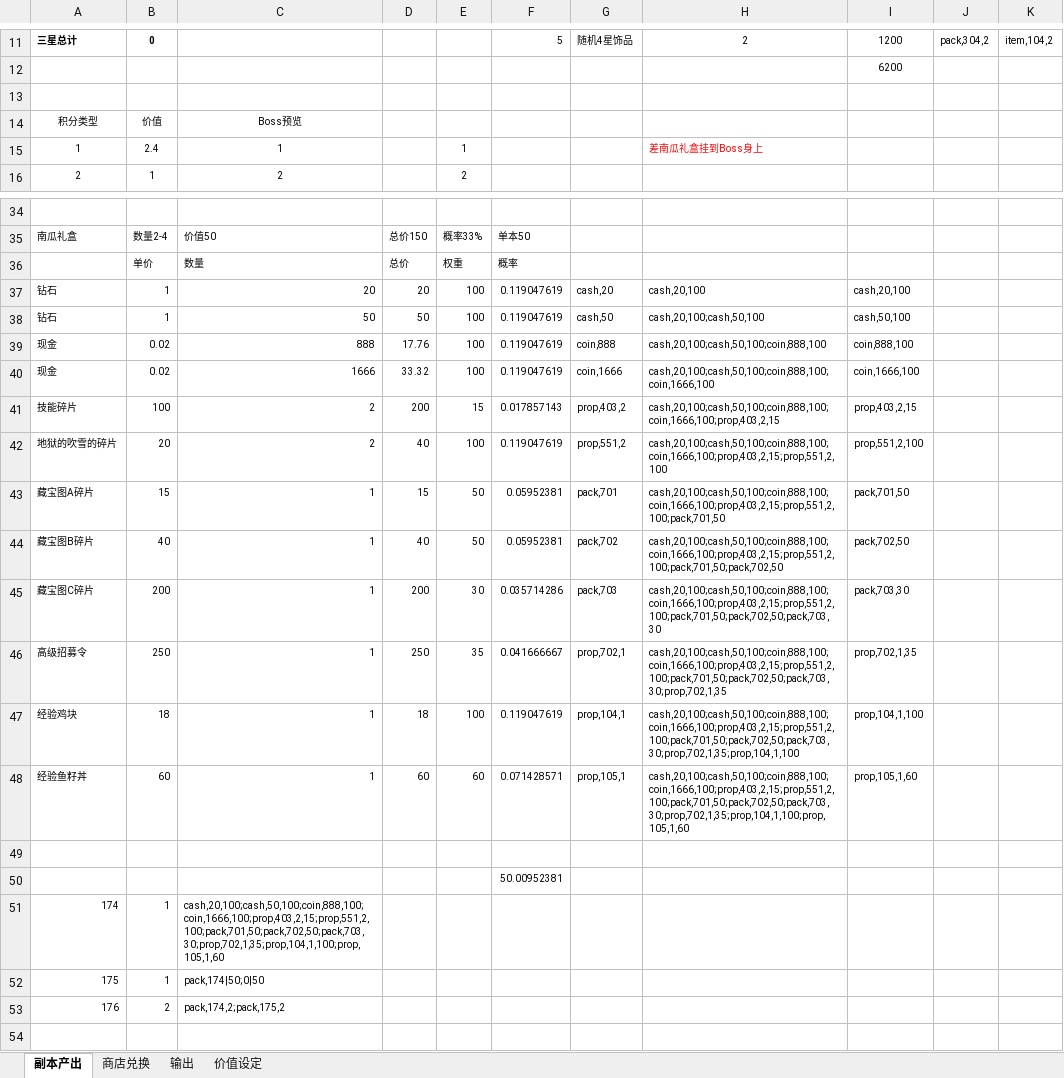
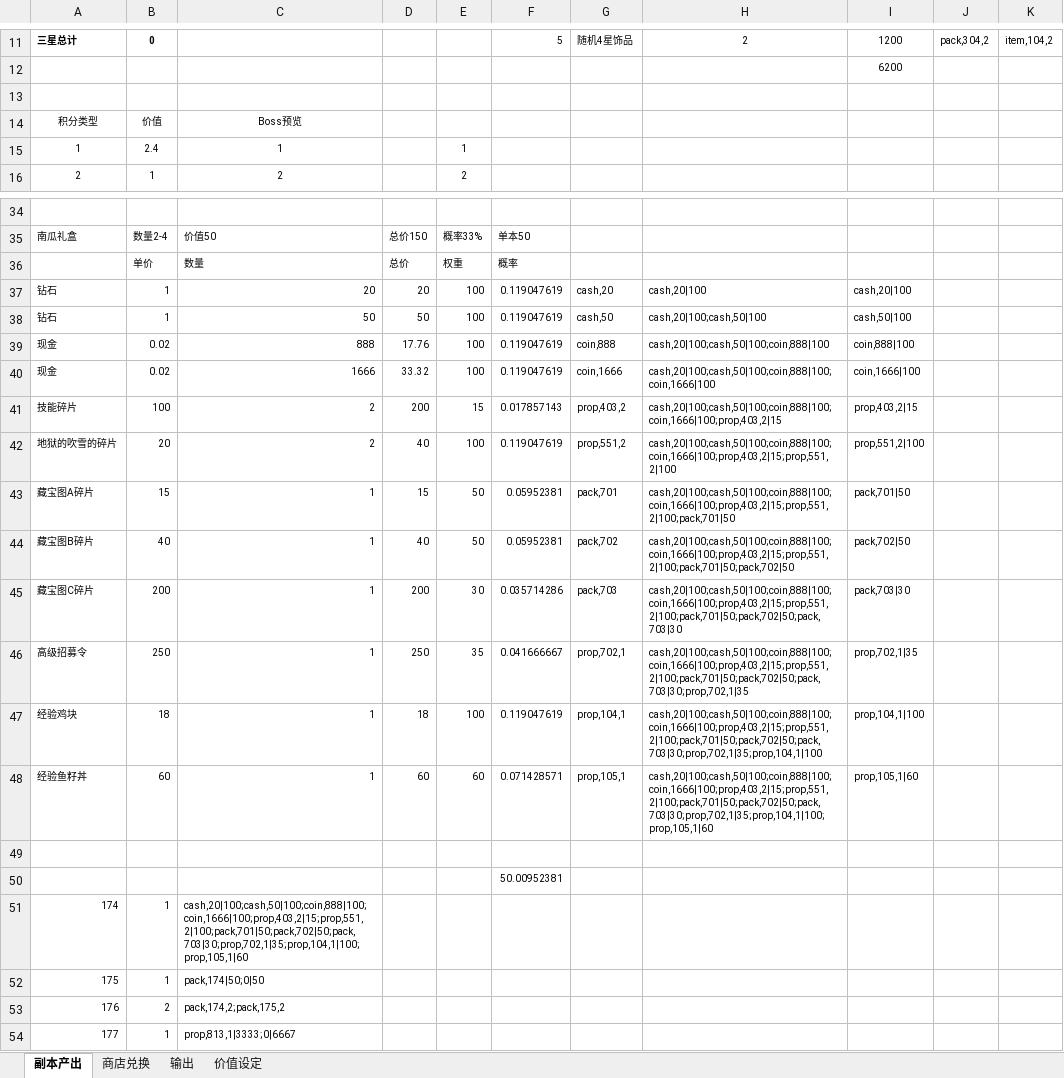
Before and after one commit to lengye49/OPM_Excel, an Excel workbook: OPM经济数值/活动_万圣节_幽灵.xlsx, sheet 副本产出, drawn as a sheet; only a part is shown, gaps mark what is left out; values as stored, in another font and other column widths than the file's, no borders; the diff names each change by its address in the sheet, - before the commit and + after, or states it on an @@ line.

```diff
--- a/OPM经济数值/活动_万圣节_幽灵.xlsx (sheet 副本产出)
+++ b/OPM经济数值/活动_万圣节_幽灵.xlsx (sheet 副本产出)
-H15: 差南瓜礼盒挂到Boss身上
+H15: (empty)
-H37: cash,20,100
+H37: cash,20|100
-I37: cash,20,100
+I37: cash,20|100
-H38: cash,20,100;cash,50,100
+H38: cash,20|100;cash,50|100
-I38: cash,50,100
+I38: cash,50|100
-H39: cash,20,100;cash,50,100;coin,888,100
+H39: cash,20|100;cash,50|100;coin,888|100
-I39: coin,888,100
+I39: coin,888|100
-H40: cash,20,100;cash,50,100;coin,888,100;coin,1666,100
+H40: cash,20|100;cash,50|100;coin,888|100;coin,1666|100
-I40: coin,1666,100
+I40: coin,1666|100
-H41: cash,20,100;cash,50,100;coin,888,100;coin,1666,100;prop,403,2,15
+H41: cash,20|100;cash,50|100;coin,888|100;coin,1666|100;prop,403,2|15
-I41: prop,403,2,15
+I41: prop,403,2|15
-H42: cash,20,100;cash,50,100;coin,888,100;coin,1666,100;prop,403,2,15;prop,551,2,100
+H42: cash,20|100;cash,50|100;coin,888|100;coin,1666|100;prop,403,2|15;prop,551,2|100
-I42: prop,551,2,100
+I42: prop,551,2|100
-H43: cash,20,100;cash,50,100;coin,888,100;coin,1666,100;prop,403,2,15;prop,551,2,100;pack,701,50
+H43: cash,20|100;cash,50|100;coin,888|100;coin,1666|100;prop,403,2|15;prop,551,2|100;pack,701|50
-I43: pack,701,50
+I43: pack,701|50
-H44: cash,20,100;cash,50,100;coin,888,100;coin,1666,100;prop,403,2,15;prop,551,2,100;pack,701,50;pack,702,50
+H44: cash,20|100;cash,50|100;coin,888|100;coin,1666|100;prop,403,2|15;prop,551,2|100;pack,701|50;pack,702|50
-I44: pack,702,50
+I44: pack,702|50
-H45: cash,20,100;cash,50,100;coin,888,100;coin,1666,100;prop,403,2,15;prop,551,2,100;pack,701,50;pack,702,50;pack,703,30
+H45: cash,20|100;cash,50|100;coin,888|100;coin,1666|100;prop,403,2|15;prop,551,2|100;pack,701|50;pack,702|50;pack,703|30
-I45: pack,703,30
+I45: pack,703|30
-H46: cash,20,100;cash,50,100;coin,888,100;coin,1666,100;prop,403,2,15;prop,551,2,100;pack,701,50;pack,702,50;pack,703,30;prop,702,1,35
+H46: cash,20|100;cash,50|100;coin,888|100;coin,1666|100;prop,403,2|15;prop,551,2|100;pack,701|50;pack,702|50;pack,703|30;prop,702,1|35
-I46: prop,702,1,35
+I46: prop,702,1|35
-H47: cash,20,100;cash,50,100;coin,888,100;coin,1666,100;prop,403,2,15;prop,551,2,100;pack,701,50;pack,702,50;pack,703,30;prop,702,1,35;prop,104,1,100
+H47: cash,20|100;cash,50|100;coin,888|100;coin,1666|100;prop,403,2|15;prop,551,2|100;pack,701|50;pack,702|50;pack,703|30;prop,702,1|35;prop,104,1|100
-I47: prop,104,1,100
+I47: prop,104,1|100
-H48: cash,20,100;cash,50,100;coin,888,100;coin,1666,100;prop,403,2,15;prop,551,2,100;pack,701,50;pack,702,50;pack,703,30;prop,702,1,35;prop,104,1,100;prop,105,1,60
+H48: cash,20|100;cash,50|100;coin,888|100;coin,1666|100;prop,403,2|15;prop,551,2|100;pack,701|50;pack,702|50;pack,703|30;prop,702,1|35;prop,104,1|100;prop,105,1|60
-I48: prop,105,1,60
+I48: prop,105,1|60
-C51: cash,20,100;cash,50,100;coin,888,100;coin,1666,100;prop,403,2,15;prop,551,2,100;pack,701,50;pack,702,50;pack,703,30;prop,702,1,35;prop,104,1,100;prop,105,1,60
+C51: cash,20|100;cash,50|100;coin,888|100;coin,1666|100;prop,403,2|15;prop,551,2|100;pack,701|50;pack,702|50;pack,703|30;prop,702,1|35;prop,104,1|100;prop,105,1|60
+row 54: 177 | 1 | prop,813,1|3333;0|6667
```
Also changed, not shown: sheet 价值设定, sheet 输出, sheet 商店兑换, OPM经济数值/活动_5_巨人Boss.xlsx.
